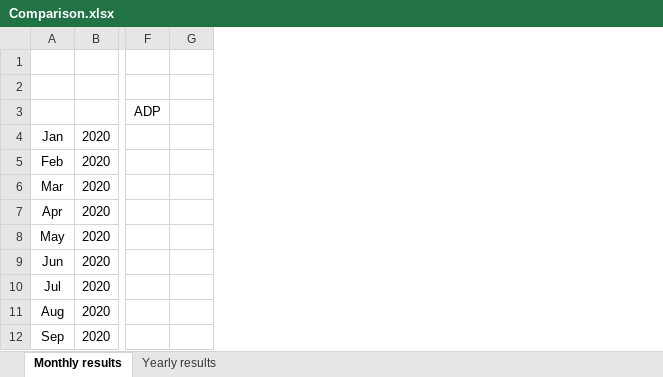
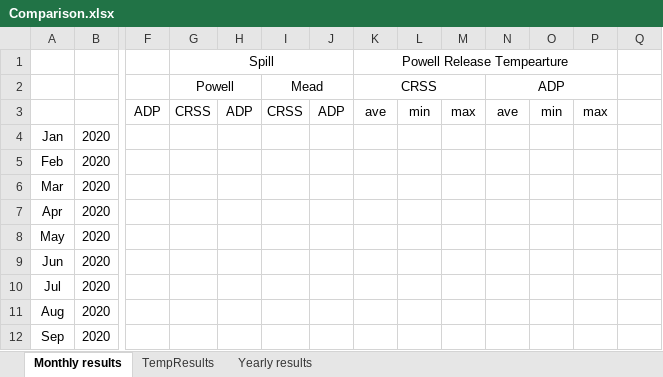
Before and after one commit to JianWangUSU/Future_of_the_Colorado_River_Project, an Excel workbook: ExploratoryModel/results/Comparison.xlsx, sheet Monthly results, drawn as a sheet; only a part is shown, gaps mark what is left out; values as stored, in another font and other column widths than the file's, no borders; charts and pictures not drawn; the diff names each change by its address in the sheet, - before the commit and + after, or states it on an @@ line.

```diff
--- a/ExploratoryModel/results/Comparison.xlsx (sheet Monthly results)
+++ b/ExploratoryModel/results/Comparison.xlsx (sheet Monthly results)
+sheet tab: TempResults
+column G, rows 1-3: Spill | Powell | CRSS
+column H, row 3: ADP
+column I, rows 2-3: Mead | CRSS
+column J, row 3: ADP
+column K, rows 1-3: Powell Release Tempearture | CRSS | ave
+column L, row 3: min
+column M, row 3: max
+column N, rows 2-3: ADP | ave
+column O, row 3: min
+column P, row 3: max
```
Also changed, not shown: charts or pictures, 2 other files.
